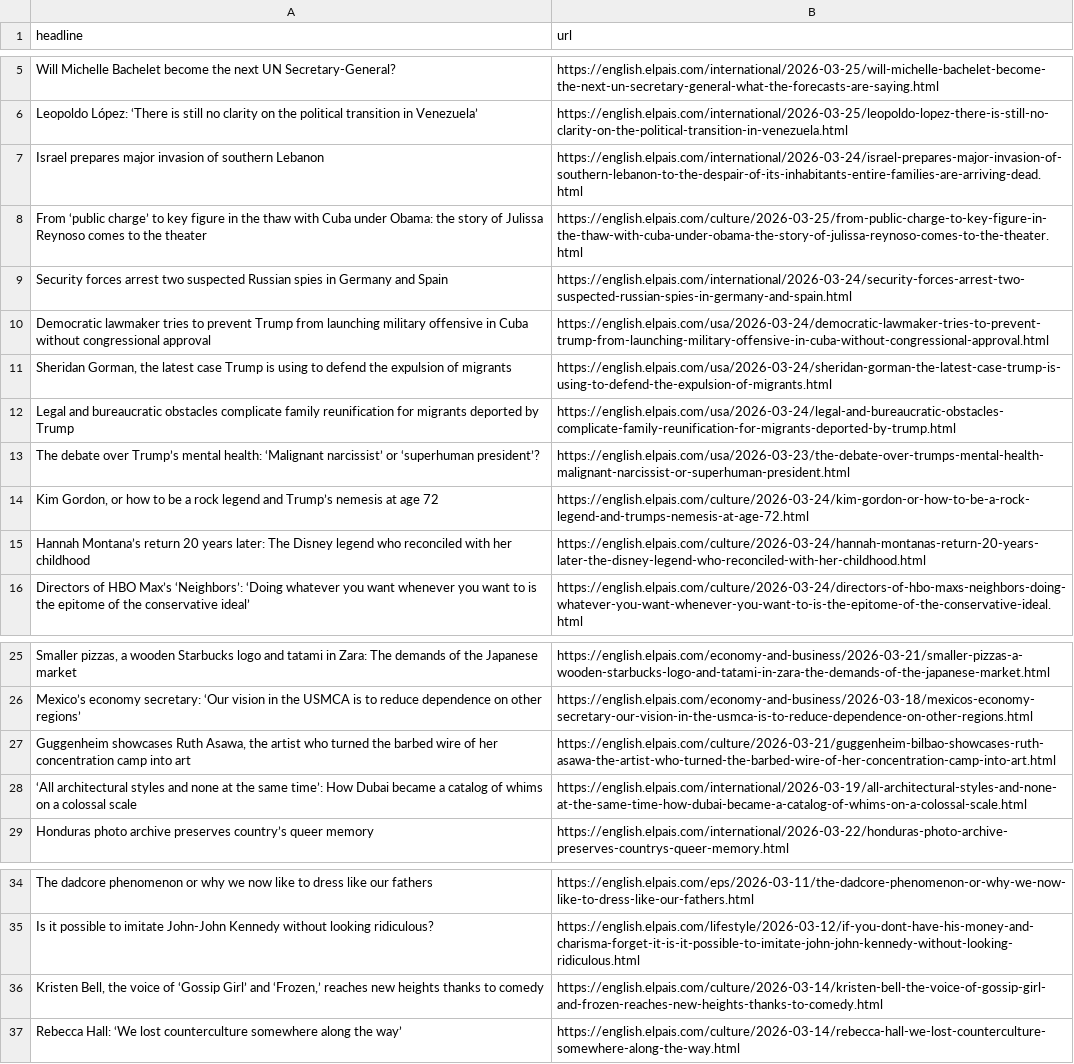
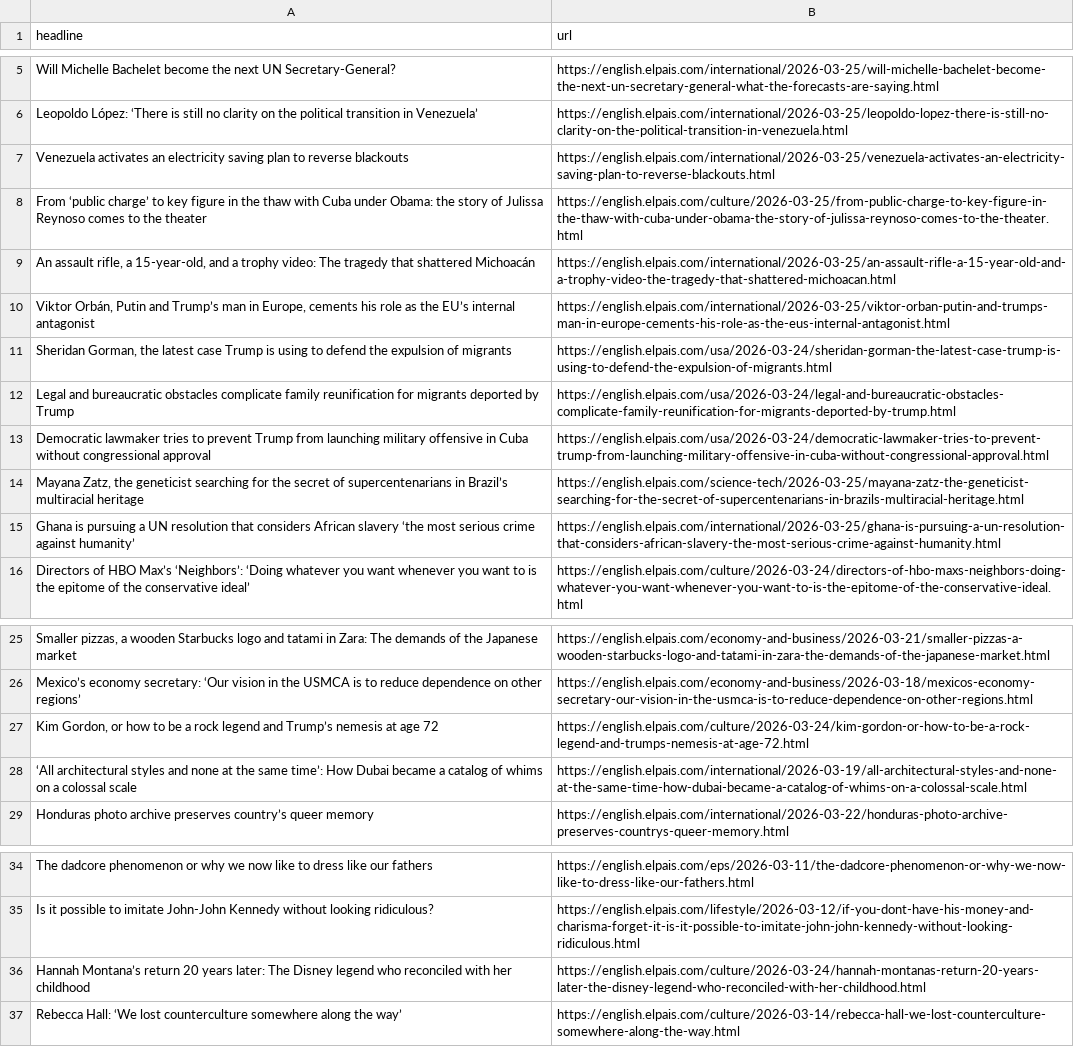
Before and after one commit to sa3991/el-pais-autoscraper, a CSV file: headlines.csv, drawn as a sheet; only a part is shown, gaps mark what is left out; removed rows and columns are numbered as before the commit, all else as after; the diff names each change by its address in the sheet, - before the commit and + after, or states it on an @@ line.

```diff
--- a/headlines.csv
+++ b/headlines.csv
-row 7: Israel prepares major invasion of southern Lebanon | https://english.elpais.com/international/2026-03-24/israel-prepares-major-invasion-of-southern-lebanon-to-the-despair-of-its-inhabitants-entire-families-are-arriving-dead.html
+row 7: Venezuela activates an electricity saving plan to reverse blackouts | https://english.elpais.com/international/2026-03-25/venezuela-activates-an-electricity-saving-plan-to-reverse-blackouts.html
-row 9: Security forces arrest two suspected Russian spies in Germany and Spain | https://english.elpais.com/international/2026-03-24/security-forces-arrest-two-suspected-russian-spies-in-germany-and-spain.html
+row 9: An assault rifle, a 15-year-old, and a trophy video: The tragedy that shattered Michoacán | https://english.elpais.com/international/2026-03-25/an-assault-rifle-a-15-year-old-and-a-trophy-video-the-tragedy-that-shattered-michoacan.html
+row 10: Viktor Orbán, Putin and Trump’s man in Europe, cements his role as the EU’s internal antagonist | https://english.elpais.com/international/2026-03-25/viktor-orban-putin-and-trumps-man-in-europe-cements-his-role-as-the-eus-internal-antagonist.html
-row 13: The debate over Trump’s mental health: ‘Malignant narcissist’ or ‘superhuman president’? | https://english.elpais.com/usa/2026-03-23/the-debate-over-trumps-mental-health-malignant-narcissist-or-superhuman-president.html
@@ row 10 moved to row 13: Democratic lawmaker tries to prevent Tru… @@
+row 14: Mayana Zatz, the geneticist searching for the secret of supercentenarians in Brazil’s multiracial heritage | https://english.elpais.com/science-tech/2026-03-25/mayana-zatz-the-geneticist-searching-for-the-secret-of-supercentenarians-in-brazils-multiracial-heritage.html
+row 15: Ghana is pursuing a UN resolution that considers African slavery ‘the most serious crime against humanity’ | https://english.elpais.com/international/2026-03-25/ghana-is-pursuing-a-un-resolution-that-considers-african-slavery-the-most-serious-crime-against-humanity.html
-row 27: Guggenheim showcases Ruth Asawa, the artist who turned the barbed wire of her concentration camp into art | https://english.elpais.com/culture/2026-03-21/guggenheim-bilbao-showcases-ruth-asawa-the-artist-who-turned-the-barbed-wire-of-her-concentration-camp-into-art.html
@@ row 14 moved to row 27: Kim Gordon, or how to be a rock legend a… @@
-row 36: Kristen Bell, the voice of ‘Gossip Girl’ and ‘Frozen,’ reaches new heights thanks to comedy | https://english.elpais.com/culture/2026-03-14/kristen-bell-the-voice-of-gossip-girl-and-frozen-reaches-new-heights-thanks-to-comedy.html
@@ row 15 moved to row 36: Hannah Montana’s return 20 years later: … @@
```
